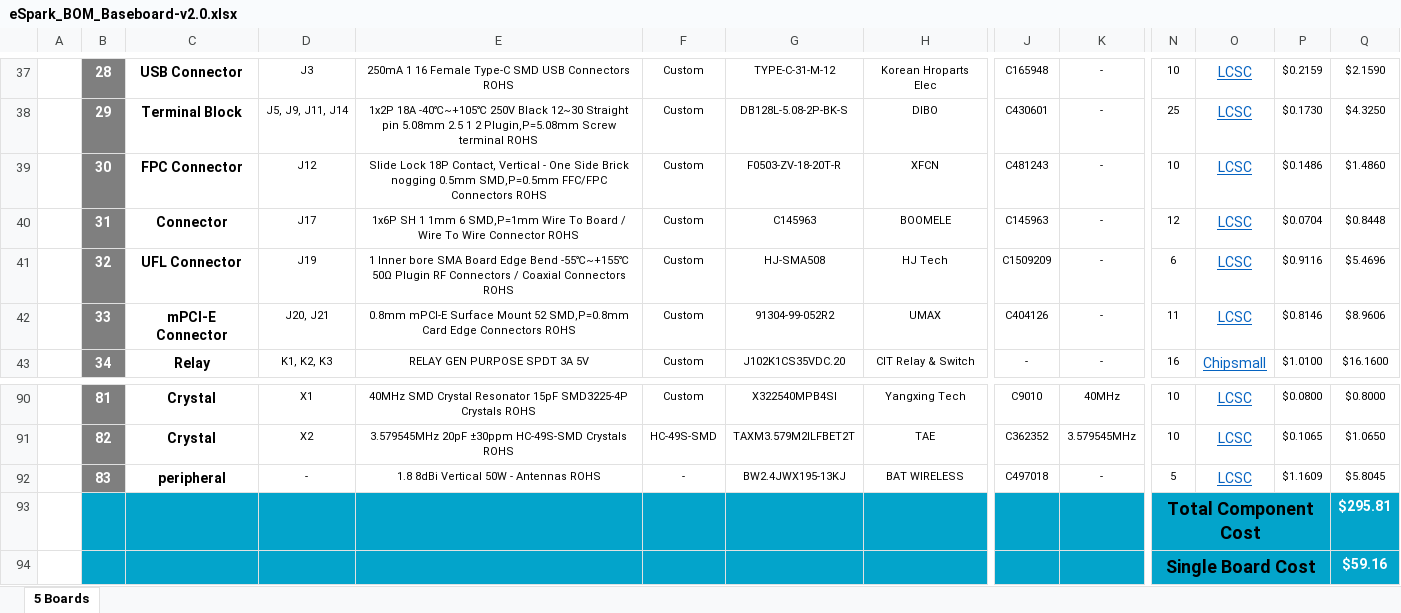
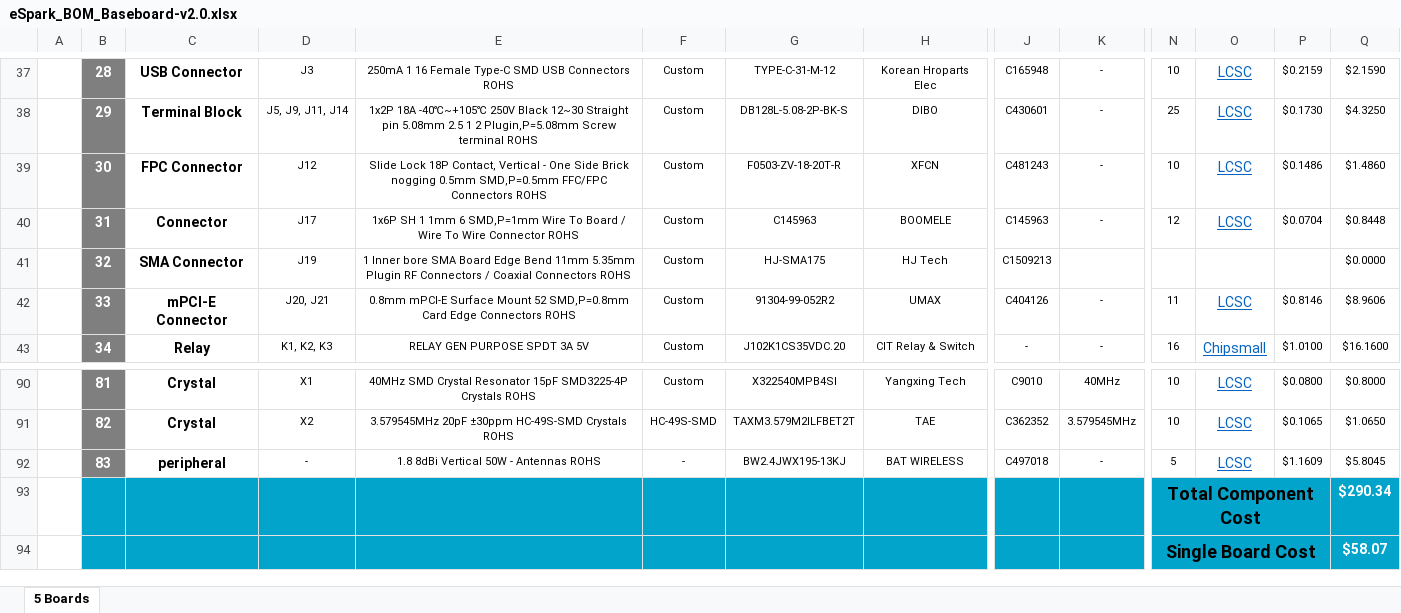
Before and after one commit to eSpark-Backup/chrisbyrd-esp32iotproduct, an Excel workbook: Design Files/Baseboard-v2.0/BOM/eSpark_BOM_Baseboard-v2.0.xlsx, sheet 5 Boards, drawn as a sheet; only a part is shown, gaps mark what is left out; values as stored, in another font and other column widths than the file's, no borders; charts and pictures not drawn; the diff names each change by its address in the sheet, - before the commit and + after, or states it on an @@ line.

```diff
--- a/Design Files/Baseboard-v2.0/BOM/eSpark_BOM_Baseboard-v2.0.xlsx (sheet 5 Boards)
+++ b/Design Files/Baseboard-v2.0/BOM/eSpark_BOM_Baseboard-v2.0.xlsx (sheet 5 Boards)
-C41: UFL Connector
+C41: SMA Connector
-E41: …Edge Bend -55℃~+155℃ 50Ω Plugin RF…
+E41: …Edge Bend 11mm 5.35mm Plugin RF…
-G41: HJ-SMA508
+G41: HJ-SMA175
-J41: C1509209
+J41: C1509213
-K41: -
+K41: (empty)
-N41: 6
+N41: (empty)
-O41: LCSC
+O41: (empty)
-P41: $0.9116
+P41: (empty)
-Q41: $5.4696
+Q41: $0.0000
-Q93: $295.81
+Q93: $290.34
-Q94: $59.16
+Q94: $58.07
```
Also changed, not shown: Design Files/Baseboard-v2.0/BOM/Client_BOM_Baseboard-v2.0.xlsx.
